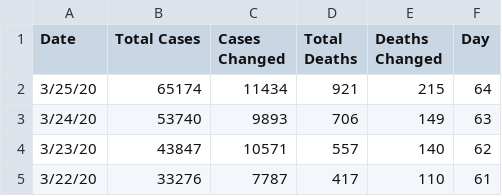
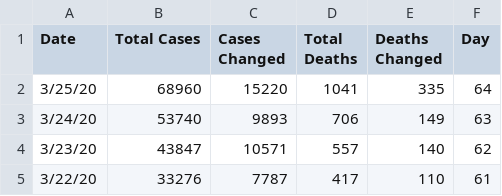
Before and after one commit to apricotsolutions/COVID-19, a CSV file: dataset02/USA_COVID-19_Timeline.csv, drawn as a sheet; only a part is shown.

```diff
--- a/dataset02/USA_COVID-19_Timeline.csv
+++ b/dataset02/USA_COVID-19_Timeline.csv
@@ -1,3 +1,3 @@
 Date,Total Cases,Cases Changed,Total Deaths,Deaths Changed,Day
-3/25/20,65174,11434,921,215,64
+3/25/20,68960,15220,1041,335,64
 3/24/20,53740,9893,706,149,63
```
Also changed, not shown: dataset02/Global_COVID-19_Timeline.csv, 3 other files.
